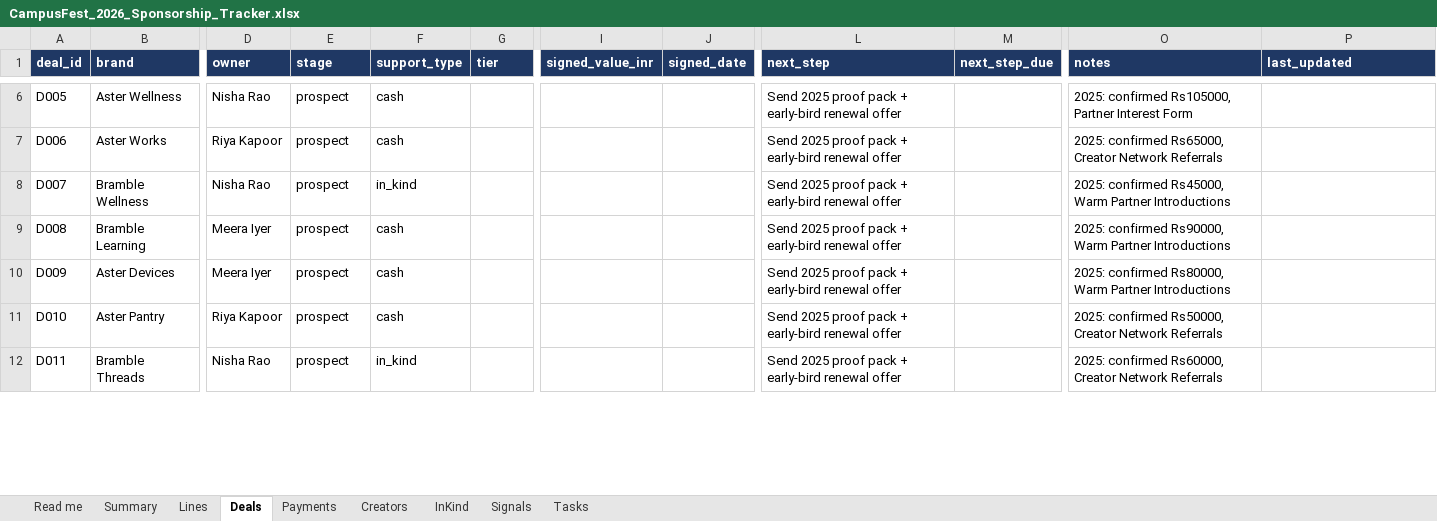
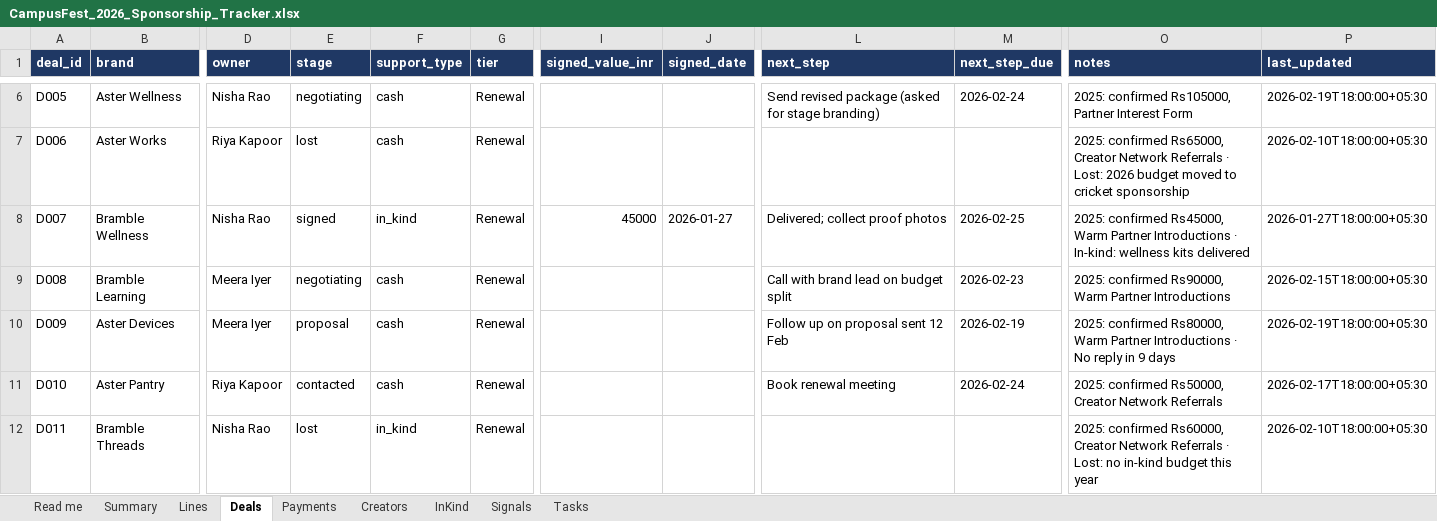
Before and after one commit to parthkhose/campusfest-growth-center, an Excel workbook: data/CampusFest_2026_Sponsorship_Tracker.xlsx, sheet Deals, drawn as a sheet; only a part is shown, gaps mark what is left out; values as stored, in another font and other column widths than the file's, no borders; the diff covers the shown part only; the diff names each change by its address in the sheet, - before the commit and + after, or states it on an @@ line.

```diff
--- a/data/CampusFest_2026_Sponsorship_Tracker.xlsx (sheet Deals)
+++ b/data/CampusFest_2026_Sponsorship_Tracker.xlsx (sheet Deals)
-E6 (stage): prospect
+E6 (stage): negotiating
-G6:G12 (tier): (empty)
+G6:G12 (tier): Renewal
-L6 (next_step): Send 2025 proof pack + early-bird renewal offer
+L6 (next_step): Send revised package (asked for stage branding)
-M6 (next_step_due): (empty)
+M6 (next_step_due): 2026-02-24
-P6 (last_updated): (empty)
+P6 (last_updated): 2026-02-19T18:00:00+05:30
-E7 (stage): prospect
+E7 (stage): lost
-L7 (next_step): Send 2025 proof pack + early-bird renewal offer
+L7 (next_step): (empty)
-O7 (notes): …Network Referrals
+O7 (notes): …Network Referrals · Lost: 2026 budget moved to cricket sponsorship
-P7 (last_updated): (empty)
+P7 (last_updated): 2026-02-10T18:00:00+05:30
-E8 (stage): prospect
+E8 (stage): signed
-I8 (signed_value_inr): (empty)
+I8 (signed_value_inr): 45000
-J8 (signed_date): (empty)
+J8 (signed_date): 2026-01-27
-L8 (next_step): Send 2025 proof pack + early-bird renewal offer
+L8 (next_step): Delivered; collect proof photos
-M8 (next_step_due): (empty)
+M8 (next_step_due): 2026-02-25
-O8 (notes): …Partner Introductions
+O8 (notes): …Partner Introductions · In-kind: wellness kits delivered
-P8 (last_updated): (empty)
+P8 (last_updated): 2026-01-27T18:00:00+05:30
-E9 (stage): prospect
+E9 (stage): negotiating
-L9 (next_step): Send 2025 proof pack + early-bird renewal offer
+L9 (next_step): Call with brand lead on budget split
-M9 (next_step_due): (empty)
+M9 (next_step_due): 2026-02-23
-P9 (last_updated): (empty)
+P9 (last_updated): 2026-02-15T18:00:00+05:30
-E10 (stage): prospect
+E10 (stage): proposal
-L10 (next_step): Send 2025 proof pack + early-bird renewal offer
+L10 (next_step): Follow up on proposal sent 12 Feb
-M10 (next_step_due): (empty)
+M10 (next_step_due): 2026-02-19
-O10 (notes): …Partner Introductions
+O10 (notes): …Partner Introductions · No reply in 9 days
-P10 (last_updated): (empty)
+P10 (last_updated): 2026-02-19T18:00:00+05:30
-E11 (stage): prospect
+E11 (stage): contacted
-L11 (next_step): Send 2025 proof pack + early-bird renewal offer
+L11 (next_step): Book renewal meeting
-M11 (next_step_due): (empty)
+M11 (next_step_due): 2026-02-24
-P11 (last_updated): (empty)
+P11 (last_updated): 2026-02-17T18:00:00+05:30
-E12 (stage): prospect
+E12 (stage): lost
-L12 (next_step): Send 2025 proof pack + early-bird renewal offer
+L12 (next_step): (empty)
-O12 (notes): …Network Referrals
+O12 (notes): …Network Referrals · Lost: no in-kind budget this year
-P12 (last_updated): (empty)
+P12 (last_updated): 2026-02-10T18:00:00+05:30
```
Also changed, not shown: 42 added rows and 255 edited cells elsewhere in this sheet, sheet Payments, sheet Creators, sheet Tasks, sheet InKind, sheet Signals, sheet Read me, 7 other files.
